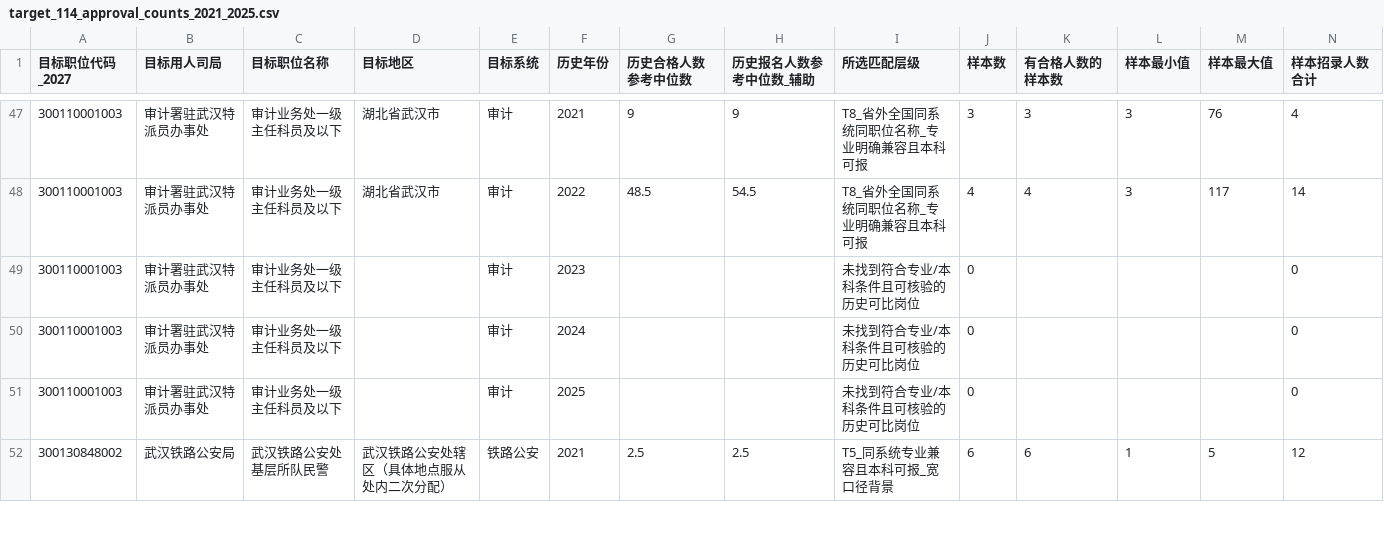
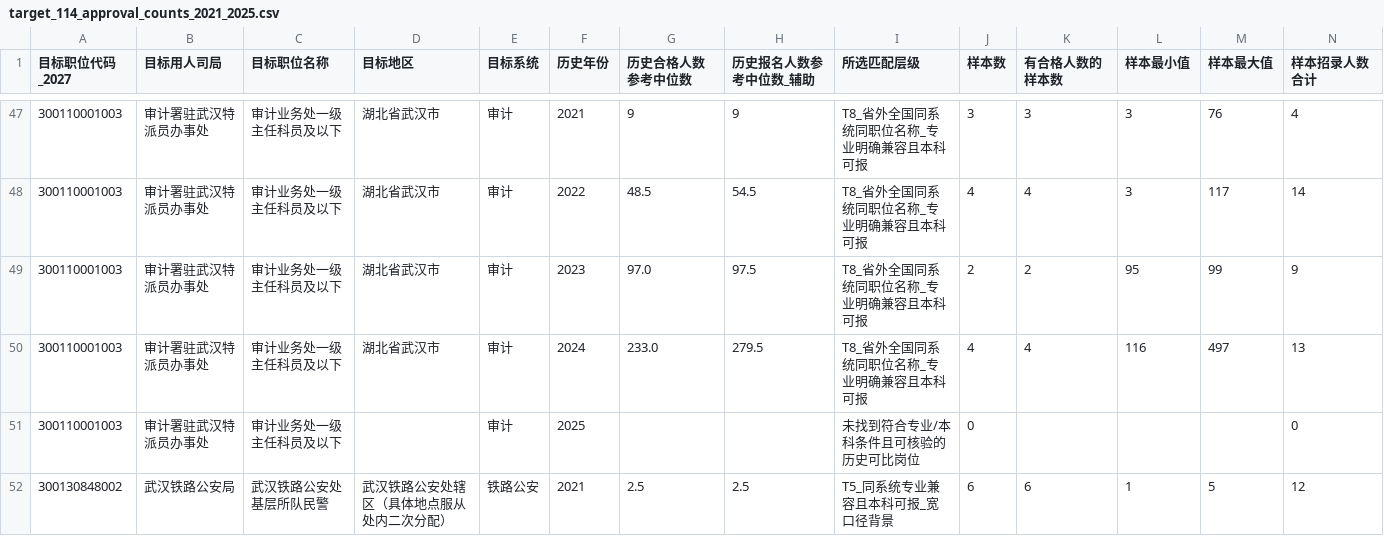
Before and after one commit to stubborn0512/guokao-fenxi, a CSV file: data/approval_counts_2021_2025/target_114_approval_counts_2021_2025.csv, drawn as a sheet; only a part is shown, gaps mark what is left out; removed rows and columns are numbered as before the commit, all else as after; rows hold the shown columns only; the diff names each change by its address in the sheet, - before the commit and + after, or states it on an @@ line.

```diff
--- a/data/approval_counts_2021_2025/target_114_approval_counts_2021_2025.csv
+++ b/data/approval_counts_2021_2025/target_114_approval_counts_2021_2025.csv
-row 49: 300110001003 | 审计署驻武汉特派员办事处 | 审计业务处一级主任科员及以下 |  | 审计 | 2023 |  |  | 未找到符合专业/本科条件且可核验的历史可比岗位 | 0 |  |  |  | 0
-row 50: 300110001003 | 审计署驻武汉特派员办事处 | 审计业务处一级主任科员及以下 |  | 审计 | 2024 |  |  | 未找到符合专业/本科条件且可核验的历史可比岗位 | 0 |  |  |  | 0
+row 49: 300110001003 | 审计署驻武汉特派员办事处 | 审计业务处一级主任科员及以下 | 湖北省武汉市 | 审计 | 2023 | 97.0 | 97.5 | T8_省外全国同系统同职位名称_专业明确兼容且本科可报 | 2 | 2 | 95 | 99 | 9
+row 50: 300110001003 | 审计署驻武汉特派员办事处 | 审计业务处一级主任科员及以下 | 湖北省武汉市 | 审计 | 2024 | 233.0 | 279.5 | T8_省外全国同系统同职位名称_专业明确兼容且本科可报 | 4 | 4 | 116 | 497 | 13
```
Also changed, not shown: 5 other files.
